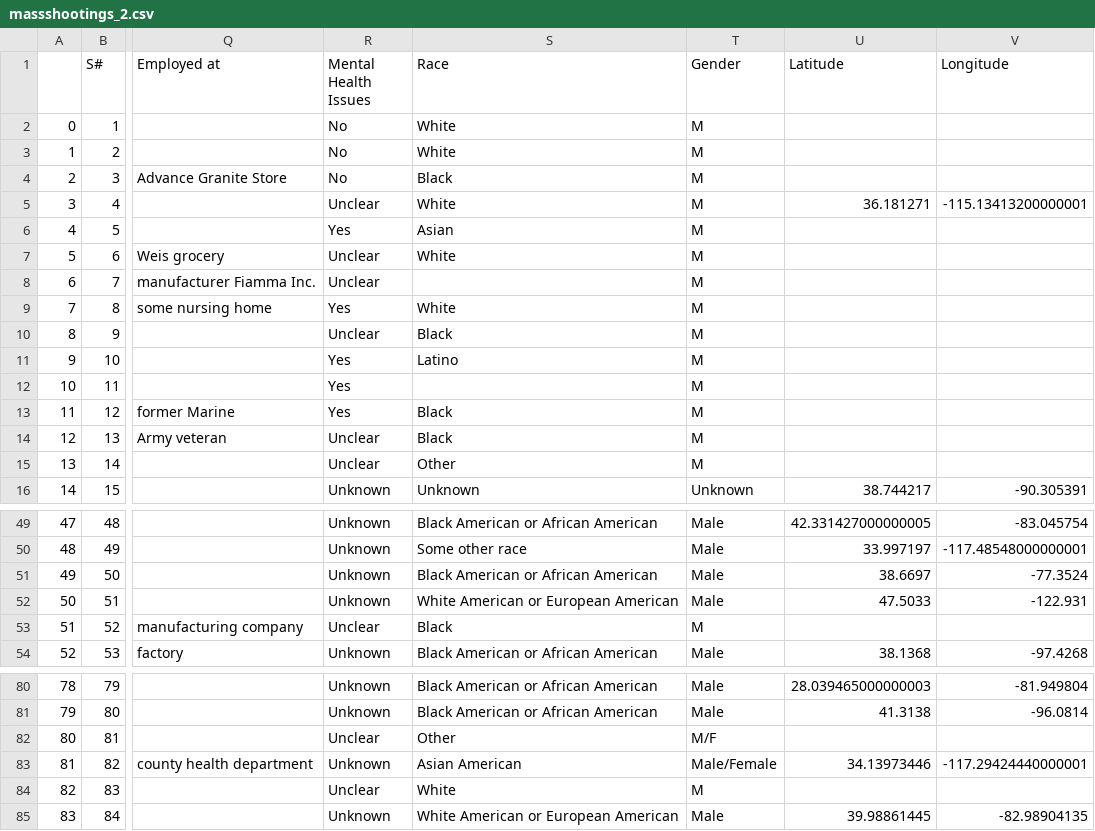
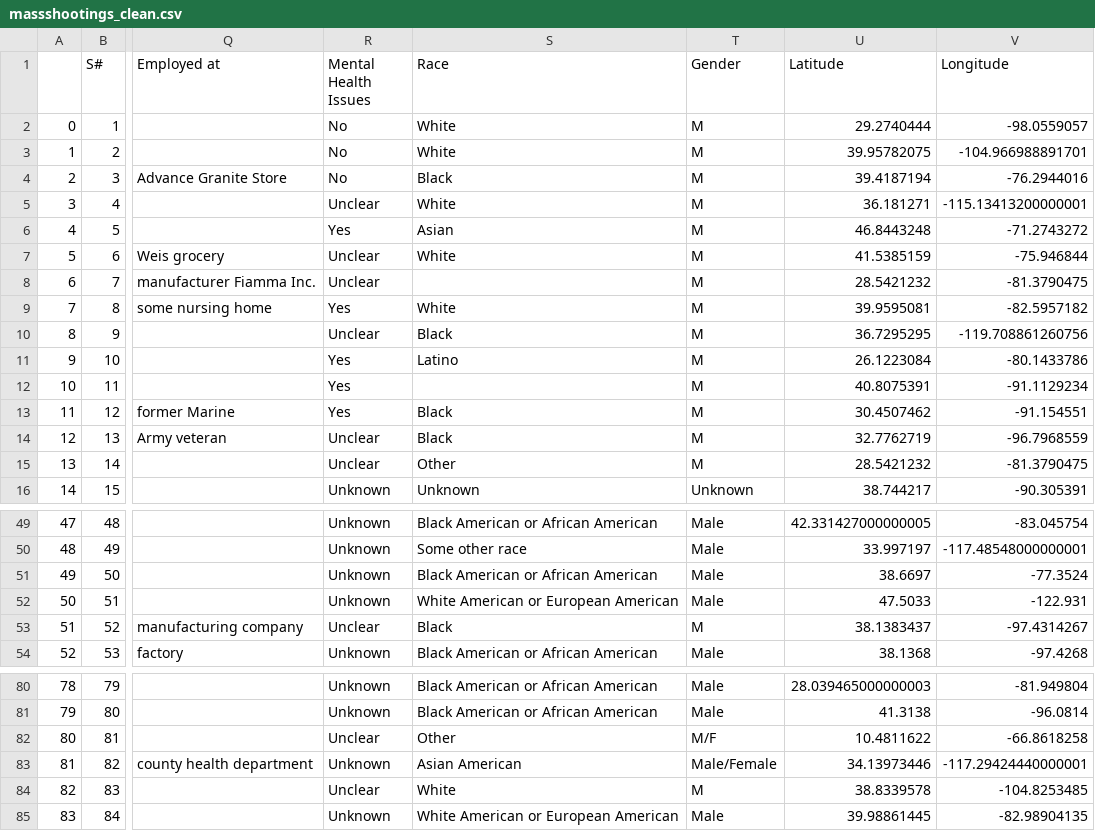
Before and after one commit to enguerrandgrx/DataViz, a CSV file: massshootings_clean.csv (was massshootings_2.csv), drawn as a sheet; only a part is shown, gaps mark what is left out; the diff covers the shown part only; the diff names each change by its address in the sheet, - before the commit and + after, or states it on an @@ line.

Commit message:
Fill Lat Long

```diff
--- a/massshootings_2.csv
+++ b/massshootings_clean.csv
-U2 (Latitude): (empty)
+U2 (Latitude): 29.2740444
-V2 (Longitude): (empty)
+V2 (Longitude): -98.0559057
-U3 (Latitude): (empty)
+U3 (Latitude): 39.95782075
-V3 (Longitude): (empty)
+V3 (Longitude): -104.966988891701
-U4 (Latitude): (empty)
+U4 (Latitude): 39.4187194
-V4 (Longitude): (empty)
+V4 (Longitude): -76.2944016
-U6 (Latitude): (empty)
+U6 (Latitude): 46.8443248
-V6 (Longitude): (empty)
+V6 (Longitude): -71.2743272
-U7 (Latitude): (empty)
+U7 (Latitude): 41.5385159
-V7 (Longitude): (empty)
+V7 (Longitude): -75.946844
-U8 (Latitude): (empty)
+U8 (Latitude): 28.5421232
-V8 (Longitude): (empty)
+V8 (Longitude): -81.3790475
-U9 (Latitude): (empty)
+U9 (Latitude): 39.9595081
-V9 (Longitude): (empty)
+V9 (Longitude): -82.5957182
-U10 (Latitude): (empty)
+U10 (Latitude): 36.7295295
-V10 (Longitude): (empty)
+V10 (Longitude): -119.708861260756
-U11 (Latitude): (empty)
+U11 (Latitude): 26.1223084
-V11 (Longitude): (empty)
+V11 (Longitude): -80.1433786
-U12 (Latitude): (empty)
+U12 (Latitude): 40.8075391
-V12 (Longitude): (empty)
+V12 (Longitude): -91.1129234
-U13 (Latitude): (empty)
+U13 (Latitude): 30.4507462
-V13 (Longitude): (empty)
+V13 (Longitude): -91.154551
-U14 (Latitude): (empty)
+U14 (Latitude): 32.7762719
-V14 (Longitude): (empty)
+V14 (Longitude): -96.7968559
-U15 (Latitude): (empty)
+U15 (Latitude): 28.5421232
-V15 (Longitude): (empty)
+V15 (Longitude): -81.3790475
-U53 (Latitude): (empty)
+U53 (Latitude): 38.1383437
-V53 (Longitude): (empty)
+V53 (Longitude): -97.4314267
-U82 (Latitude): (empty)
+U82 (Latitude): 10.4811622
-V82 (Longitude): (empty)
+V82 (Longitude): -66.8618258
-U84 (Latitude): (empty)
+U84 (Latitude): 38.8339578
-V84 (Longitude): (empty)
+V84 (Longitude): -104.8253485
```
Also changed, not shown: 8 edited cells elsewhere in this file.
